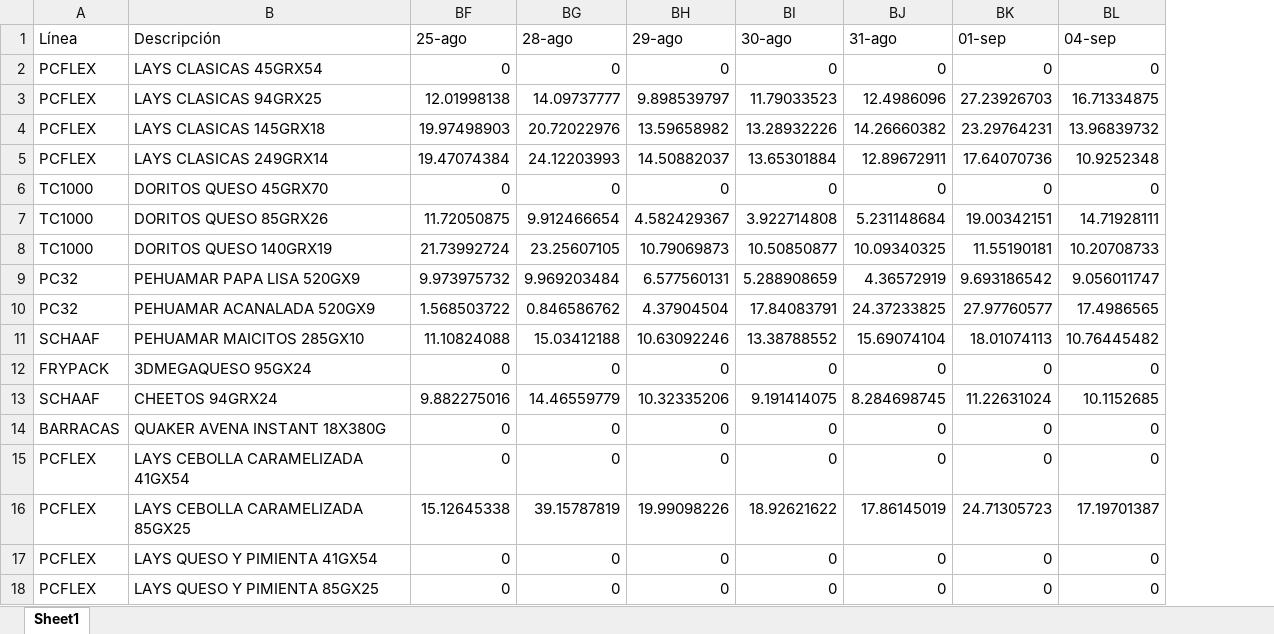
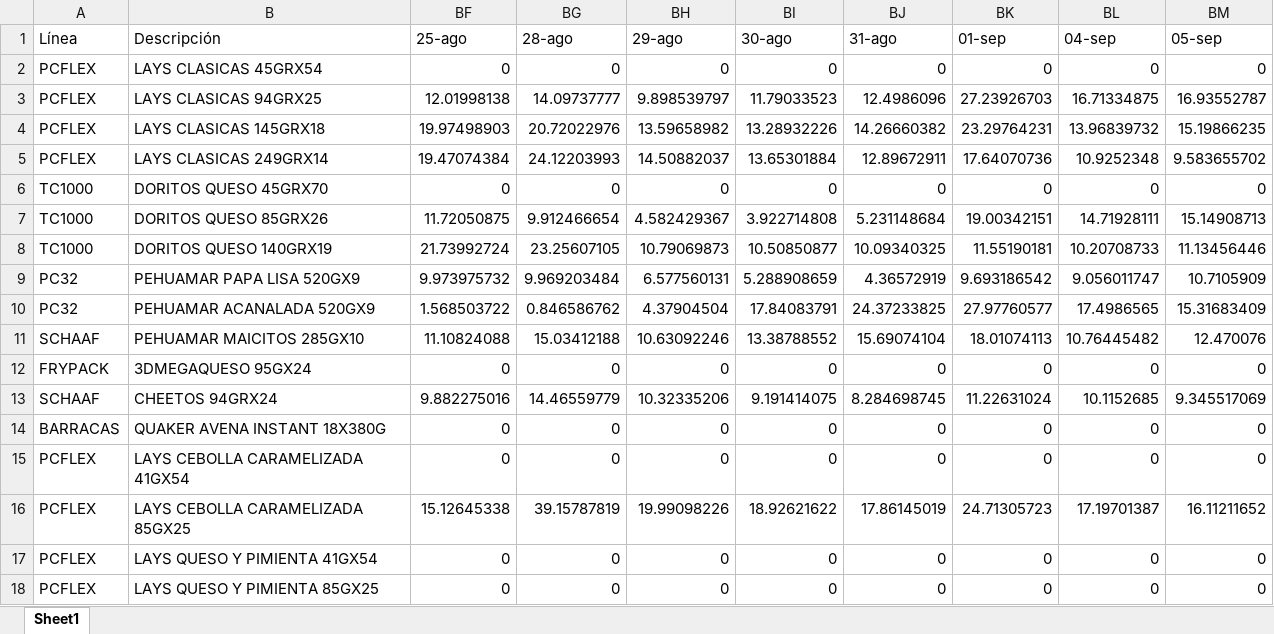
Before and after one commit to Catalinam24/presentaci-n, an Excel workbook: Dataframe ST.xlsx, sheet Sheet1, drawn as a sheet; values as stored, in another font and other column widths than the file's, no borders; the diff names each change by its address in the sheet, - before the commit and + after, or states it on an @@ line.

```diff
--- a/Dataframe ST.xlsx (sheet Sheet1)
+++ b/Dataframe ST.xlsx (sheet Sheet1)
+column BM (05-sep), rows 2-18: 0 | 16.93552787 | 15.19866235 | 9.583655702 | 0 | 15.14908713 | 11.13456446 | 10.7105909 | 15.31683409 | 12.470076 | 0 | 9.345517069 | 0 | 0 | 16.11211652 | 0 | 0
```
Also changed, not shown: Dataframe Fam.xlsx.
